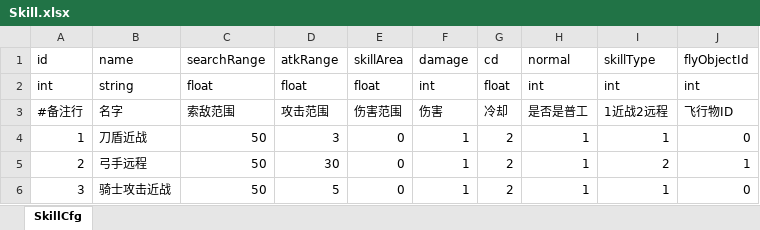
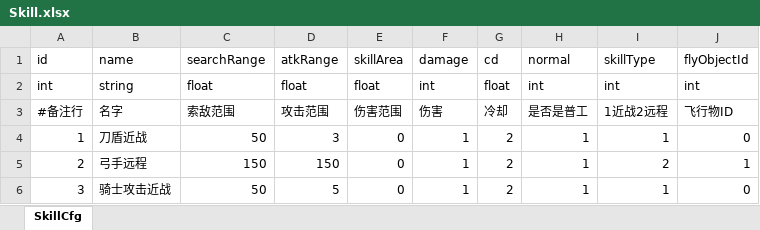
Before and after one commit to useradminda/WorldIsMine, an Excel workbook: Excels/Skill.xlsx, sheet SkillCfg, drawn as a sheet; values as stored, in another font and other column widths than the file's, no borders; the diff names each change by its address in the sheet, - before the commit and + after, or states it on an @@ line.

```diff
--- a/Excels/Skill.xlsx (sheet SkillCfg)
+++ b/Excels/Skill.xlsx (sheet SkillCfg)
-C5: 50
+C5: 150
-D5: 30
+D5: 150
```
Also changed, not shown: Excels/FlyObject.xlsx, 9 other files.
